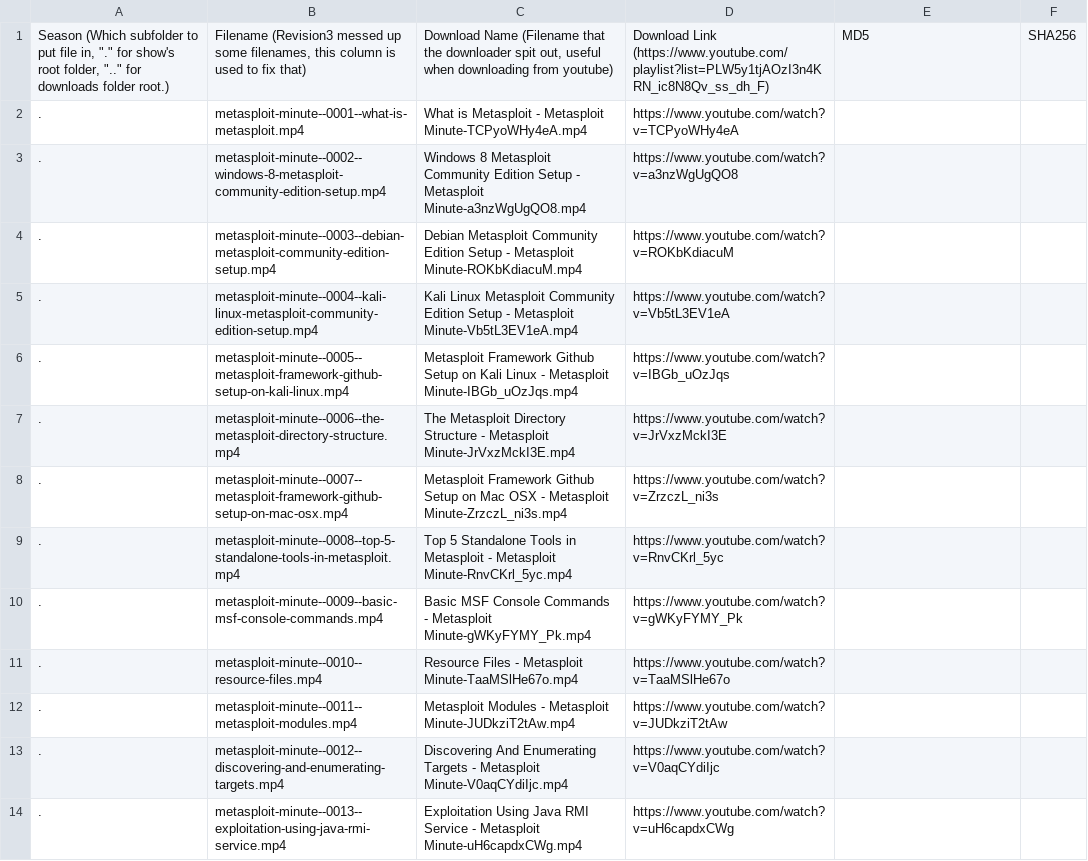
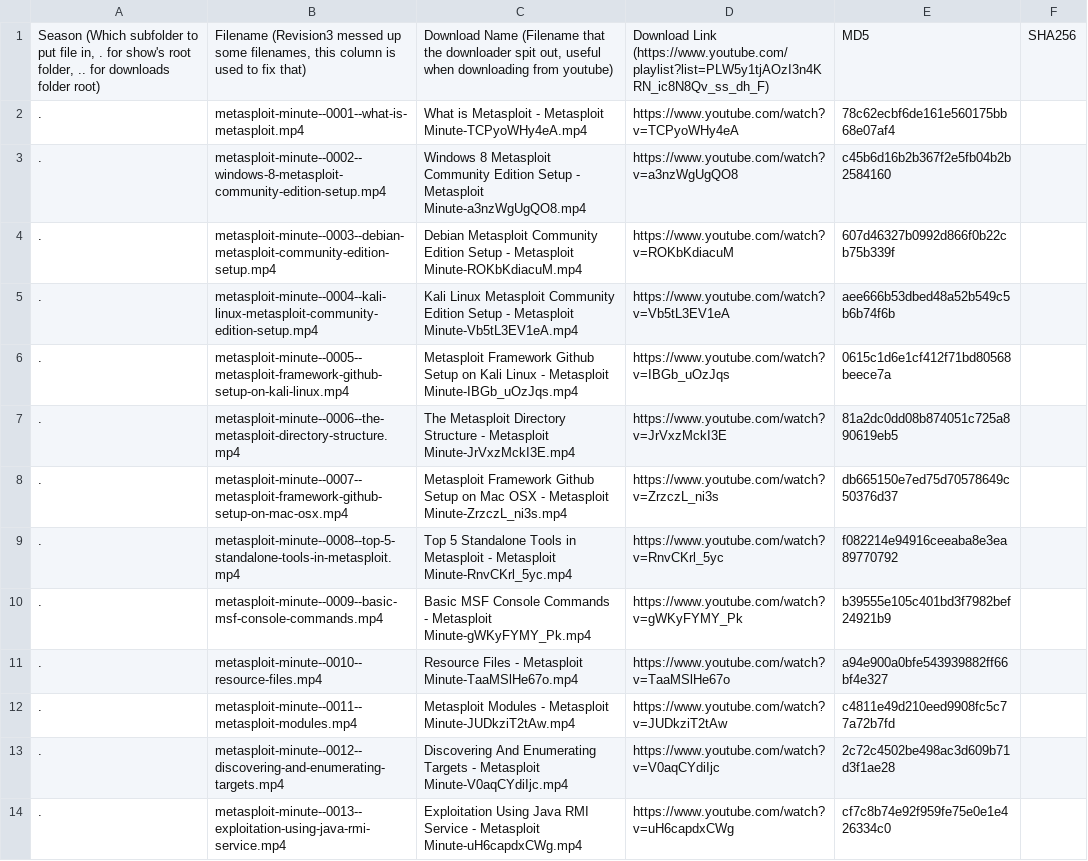
Before and after one commit to blebo/hak5, a CSV file: episodes.list.d/Metasploit_Minute.csv, drawn as a sheet; only a part is shown; the diff covers the shown part only; the diff names each change by its address in the sheet, - before the commit and + after, or states it on an @@ line.

```diff
--- a/episodes.list.d/Metasploit_Minute.csv
+++ b/episodes.list.d/Metasploit_Minute.csv
-A1: …file in, "." for show's root folder, ".." for downloads folder root.)
+A1: …file in, . for show's root folder, .. for downloads folder root)
-E2: (empty)
+E2: 78c62ecbf6de161e560175bb68e07af4
-E3: (empty)
+E3: c45b6d16b2b367f2e5fb04b2b2584160
-E4: (empty)
+E4: 607d46327b0992d866f0b22cb75b339f
-E5: (empty)
+E5: aee666b53dbed48a52b549c5b6b74f6b
-E6: (empty)
+E6: 0615c1d6e1cf412f71bd80568beece7a
-E7: (empty)
+E7: 81a2dc0dd08b874051c725a890619eb5
-E8: (empty)
+E8: db665150e7ed75d70578649c50376d37
-E9: (empty)
+E9: f082214e94916ceeaba8e3ea89770792
-E10: (empty)
+E10: b39555e105c401bd3f7982bef24921b9
-E11: (empty)
+E11: a94e900a0bfe543939882ff66bf4e327
-E12: (empty)
+E12: c4811e49d210eed9908fc5c77a72b7fd
-E13: (empty)
+E13: 2c72c4502be498ac3d609b71d3f1ae28
-E14: (empty)
+E14: cf7c8b74e92f959fe75e0e1e426334c0
```
Also changed, not shown: 22 edited cells elsewhere in this file, episodes.list.d/HakTip.csv, episodes.list.d/Pineapple_University.csv, 5 other files.
